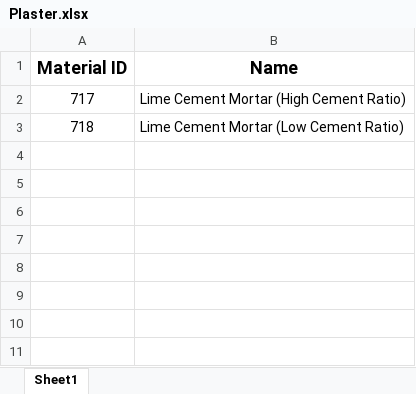
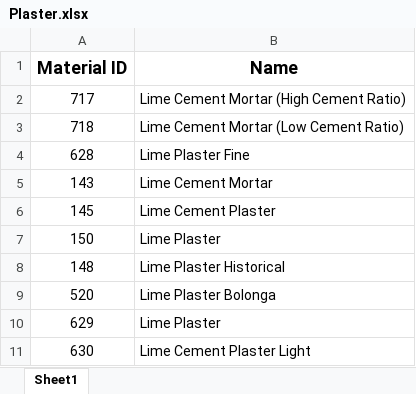
Before and after one commit to ribuild/delphin_6_automation, an Excel workbook: delphin_6_automation/sampling/input_files/Plaster.xlsx, sheet Sheet1, drawn as a sheet; values as stored, in another font and other column widths than the file's, no borders; the diff names each change by its address in the sheet, - before the commit and + after, or states it on an @@ line.

Commit message:
updated plaster materials

```diff
--- a/delphin_6_automation/sampling/input_files/Plaster.xlsx (sheet Sheet1)
+++ b/delphin_6_automation/sampling/input_files/Plaster.xlsx (sheet Sheet1)
+row 4: 628 | Lime Plaster Fine
+row 5: 143 | Lime Cement Mortar
+row 6: 145 | Lime Cement Plaster
+row 7: 150 | Lime Plaster
+row 8: 148 | Lime Plaster Historical
+row 9: 520 | Lime Plaster Bolonga
+row 10: 629 | Lime Plaster
+row 11: 630 | Lime Cement Plaster Light
```
Also changed, not shown: 1 other file.
